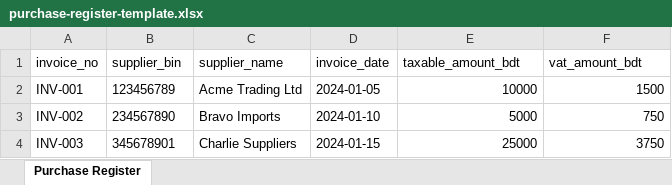
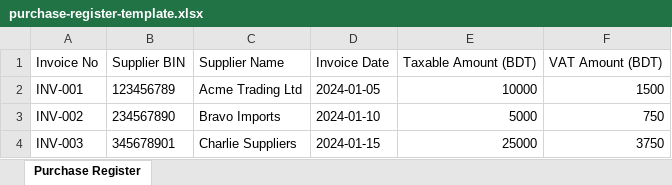
Before and after one commit to Jahin-Tazwar/Hishab-AI, an Excel workbook: frontend/public/templates/purchase-register-template.xlsx, sheet Purchase Register, drawn as a sheet; values as stored, in another font and other column widths than the file's, no borders; removed rows and columns are numbered as before the commit, all else as after; the diff names each change by its address in the sheet, - before the commit and + after, or states it on an @@ line.

```diff
--- a/frontend/public/templates/purchase-register-template.xlsx (sheet Purchase Register)
+++ b/frontend/public/templates/purchase-register-template.xlsx (sheet Purchase Register)
-row 1: invoice_no | supplier_bin | supplier_name | invoice_date | taxable_amount_bdt | vat_amount_bdt
+row 1: Invoice No | Supplier BIN | Supplier Name | Invoice Date | Taxable Amount (BDT) | VAT Amount (BDT)
```
Also changed, not shown: frontend/public/templates/supplier-export-template.xlsx, 1 other file.
